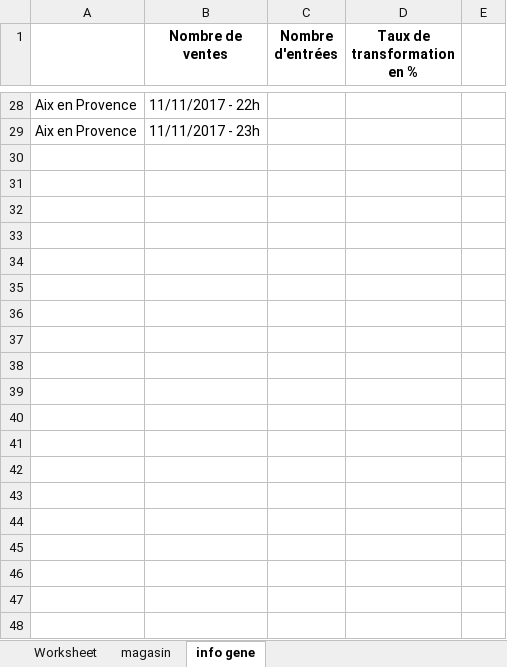
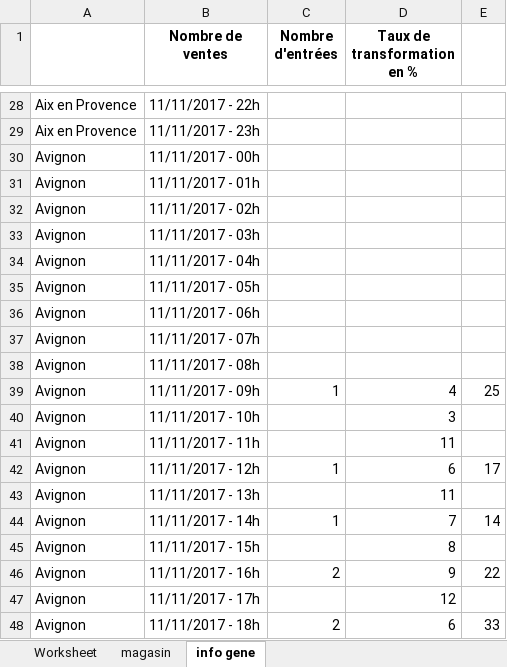
Before and after one commit to gaineryns/majestics2, an Excel workbook: public/Rapport-2017-11-11.xlsx, sheet info gene, drawn as a sheet; only a part is shown, gaps mark what is left out; values as stored, in another font and other column widths than the file's, no borders; the diff covers the shown part only; the diff names each change by its address in the sheet, - before the commit and + after, or states it on an @@ line.

```diff
--- a/public/Rapport-2017-11-11.xlsx (sheet info gene)
+++ b/public/Rapport-2017-11-11.xlsx (sheet info gene)
@@ row 30 unhidden: Avignon | 11/11/2017 - 00h @@
@@ row 31 unhidden: Avignon | 11/11/2017 - 01h @@
@@ row 32 unhidden: Avignon | 11/11/2017 - 02h @@
@@ row 33 unhidden: Avignon | 11/11/2017 - 03h @@
@@ row 34 unhidden: Avignon | 11/11/2017 - 04h @@
@@ row 35 unhidden: Avignon | 11/11/2017 - 05h @@
@@ row 36 unhidden: Avignon | 11/11/2017 - 06h @@
@@ row 37 unhidden: Avignon | 11/11/2017 - 07h @@
@@ row 38 unhidden: Avignon | 11/11/2017 - 08h @@
@@ row 39 unhidden: Avignon | 11/11/2017 - 09h | 1 | 4 | 25 @@
@@ row 40 unhidden: Avignon | 11/11/2017 - 10h |  | 3 @@
@@ row 41 unhidden: Avignon | 11/11/2017 - 11h |  | 11 @@
@@ row 42 unhidden: Avignon | 11/11/2017 - 12h | 1 | 6 | 17 @@
@@ row 43 unhidden: Avignon | 11/11/2017 - 13h |  | 11 @@
@@ row 44 unhidden: Avignon | 11/11/2017 - 14h | 1 | 7 | 14 @@
@@ row 45 unhidden: Avignon | 11/11/2017 - 15h |  | 8 @@
@@ row 46 unhidden: Avignon | 11/11/2017 - 16h | 2 | 9 | 22 @@
@@ row 47 unhidden: Avignon | 11/11/2017 - 17h |  | 12 @@
@@ row 48 unhidden: Avignon | 11/11/2017 - 18h | 2 | 6 | 33 @@
```
Also changed, not shown: 1 added row, 1 removed row and 293 hidden or unhidden rows elsewhere in this sheet, 10 other files.
